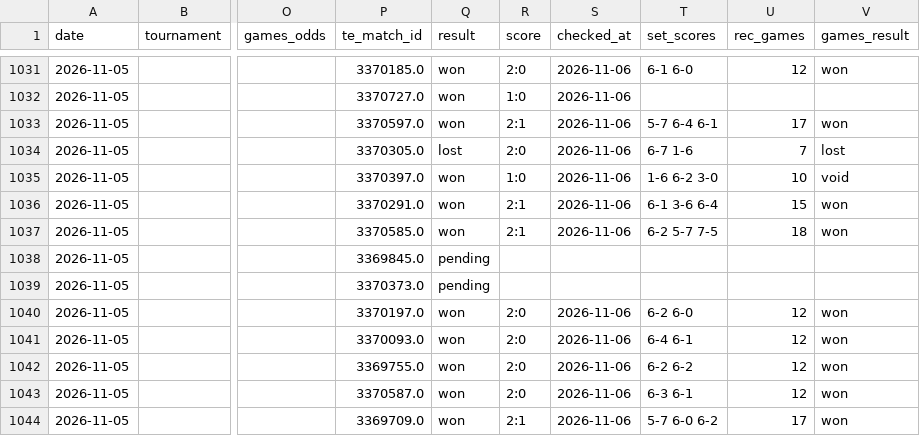
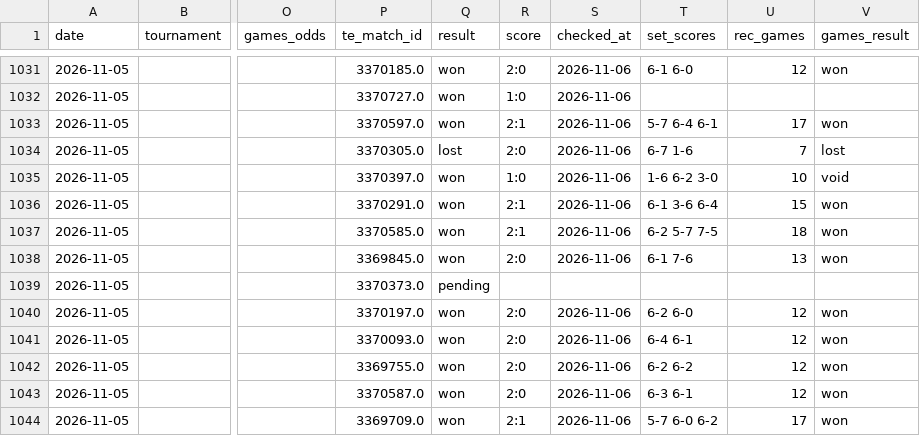
Before and after one commit to andrei0182/pariuri, a CSV file: tennis/stats/player_history_log.csv, drawn as a sheet; only a part is shown, gaps mark what is left out; the diff names each change by its address in the sheet, - before the commit and + after, or states it on an @@ line.

```diff
--- a/tennis/stats/player_history_log.csv
+++ b/tennis/stats/player_history_log.csv
-Q1038 (result): pending
+Q1038 (result): won
-R1038 (score): (empty)
+R1038 (score): 2:0
-S1038 (checked_at): (empty)
+S1038 (checked_at): 2026-11-06
-T1038 (set_scores): (empty)
+T1038 (set_scores): 6-1 7-6
-U1038 (rec_games): (empty)
+U1038 (rec_games): 13
-V1038 (games_result): (empty)
+V1038 (games_result): won
```
Also changed, not shown: tennis/stats/market_value_log.csv, tennis/stats/model90_log.csv, 2 other files.
